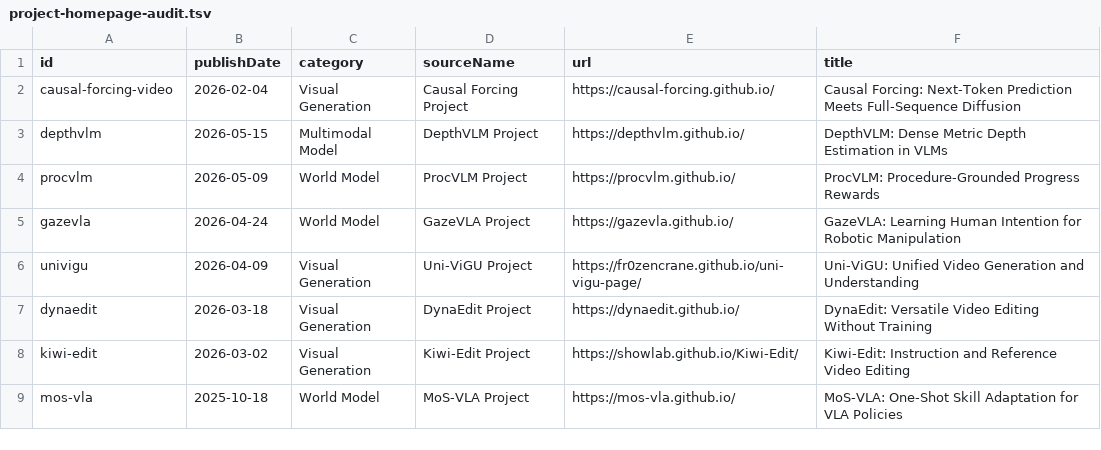
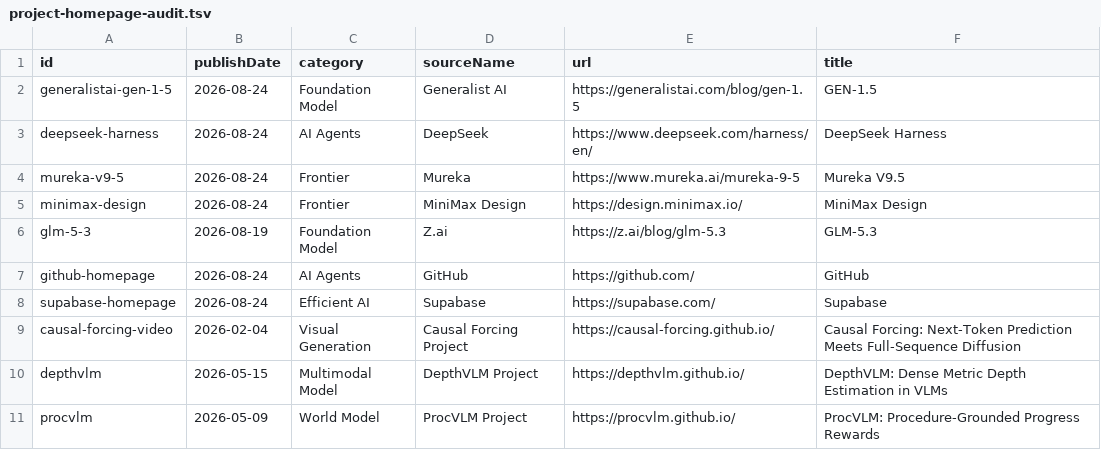
Before and after one commit to OpenEnvision/BlogXiv, a TSV file: reports/project-homepage-audit.tsv, drawn as a sheet; only a part is shown; the shorter side is filled out with more unchanged rows; the diff names each change by its address in the sheet, - before the commit and + after, or states it on an @@ line.

Commit message:
Add requested blog and homepage entries

```diff
--- a/reports/project-homepage-audit.tsv
+++ b/reports/project-homepage-audit.tsv
+row 2: generalistai-gen-1-5 | 2026-08-24 | Foundation Model | Generalist AI | https://generalistai.com/blog/gen-1.5 | GEN-1.5
+row 3: deepseek-harness | 2026-08-24 | AI Agents | DeepSeek | https://www.deepseek.com/harness/en/ | DeepSeek Harness
+row 4: mureka-v9-5 | 2026-08-24 | Frontier | Mureka | https://www.mureka.ai/mureka-9-5 | Mureka V9.5
+row 5: minimax-design | 2026-08-24 | Frontier | MiniMax Design | https://design.minimax.io/ | MiniMax Design
+row 6: glm-5-3 | 2026-08-19 | Foundation Model | Z.ai | https://z.ai/blog/glm-5.3 | GLM-5.3
+row 7: github-homepage | 2026-08-24 | AI Agents | GitHub | https://github.com/ | GitHub
+row 8: supabase-homepage | 2026-08-24 | Efficient AI | Supabase | https://supabase.com/ | Supabase
```
Also changed, not shown: 3 other files.
